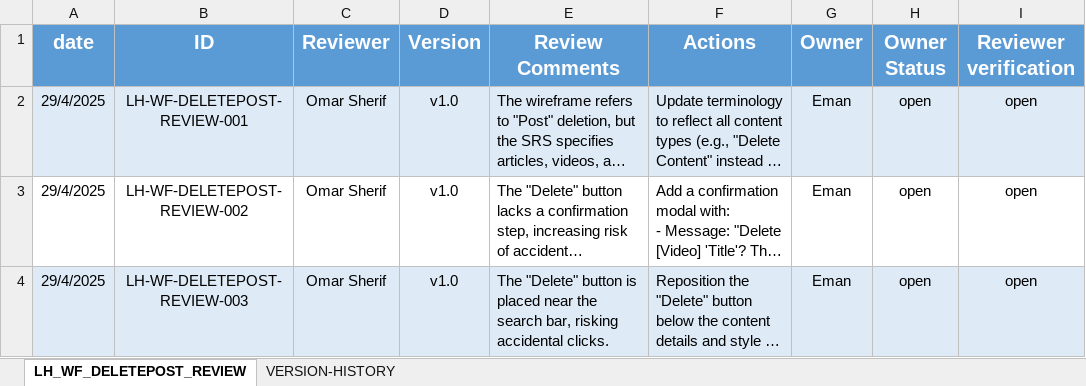
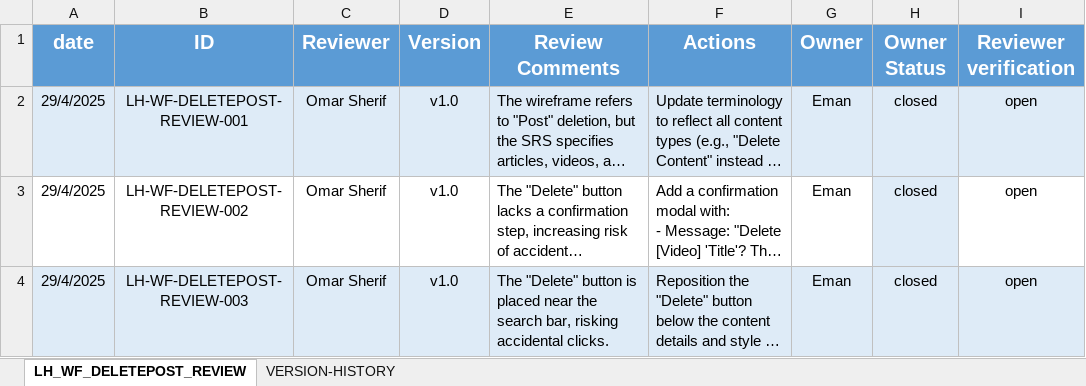
Before and after one commit to EmanAbusalim/Group-3-Learning-hub, an Excel workbook: LH_REVIEWS/LH_WF_DELETEPOST_REVIEWS.xlsx, sheet LH_WF_DELETEPOST_REVIEW, drawn as a sheet; long unchanged cells end in …; values as stored, in another font and other column widths than the file's, no borders; the diff names each change by its address in the sheet, - before the commit and + after, or states it on an @@ line.

Commit message:
v1.1 update owner status

```diff
--- a/LH_REVIEWS/LH_WF_DELETEPOST_REVIEWS.xlsx (sheet LH_WF_DELETEPOST_REVIEW)
+++ b/LH_REVIEWS/LH_WF_DELETEPOST_REVIEWS.xlsx (sheet LH_WF_DELETEPOST_REVIEW)
-H2:H4 (Owner Status): open
+H2:H4 (Owner Status): closed
-H3 fill: none
+H3 fill: #DEEBF7
```
Also changed, not shown: sheet VERSION-HISTORY, LH_REVIEWS/LH_WF_DELUSER_REVIEWS.xlsx.
